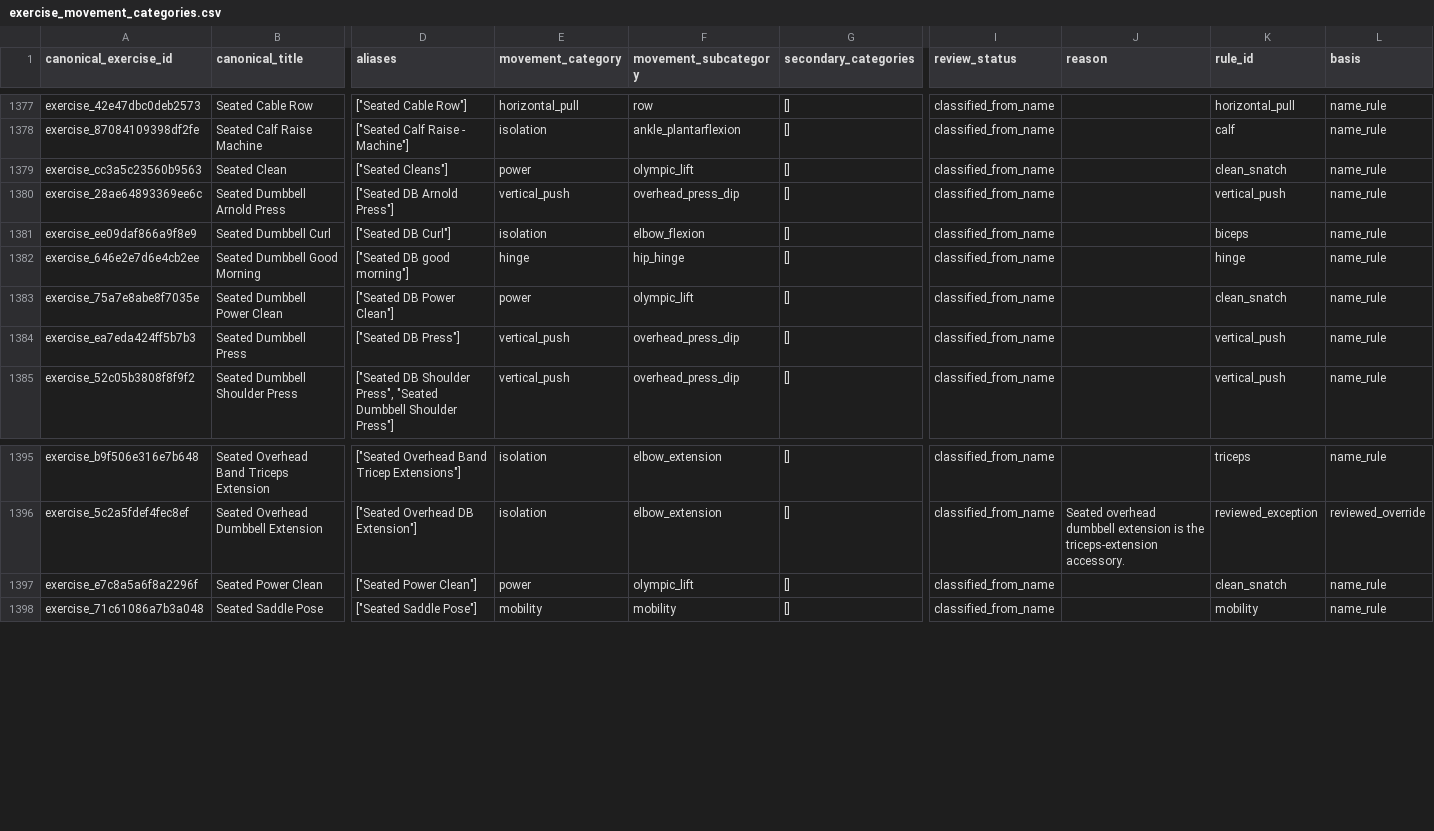
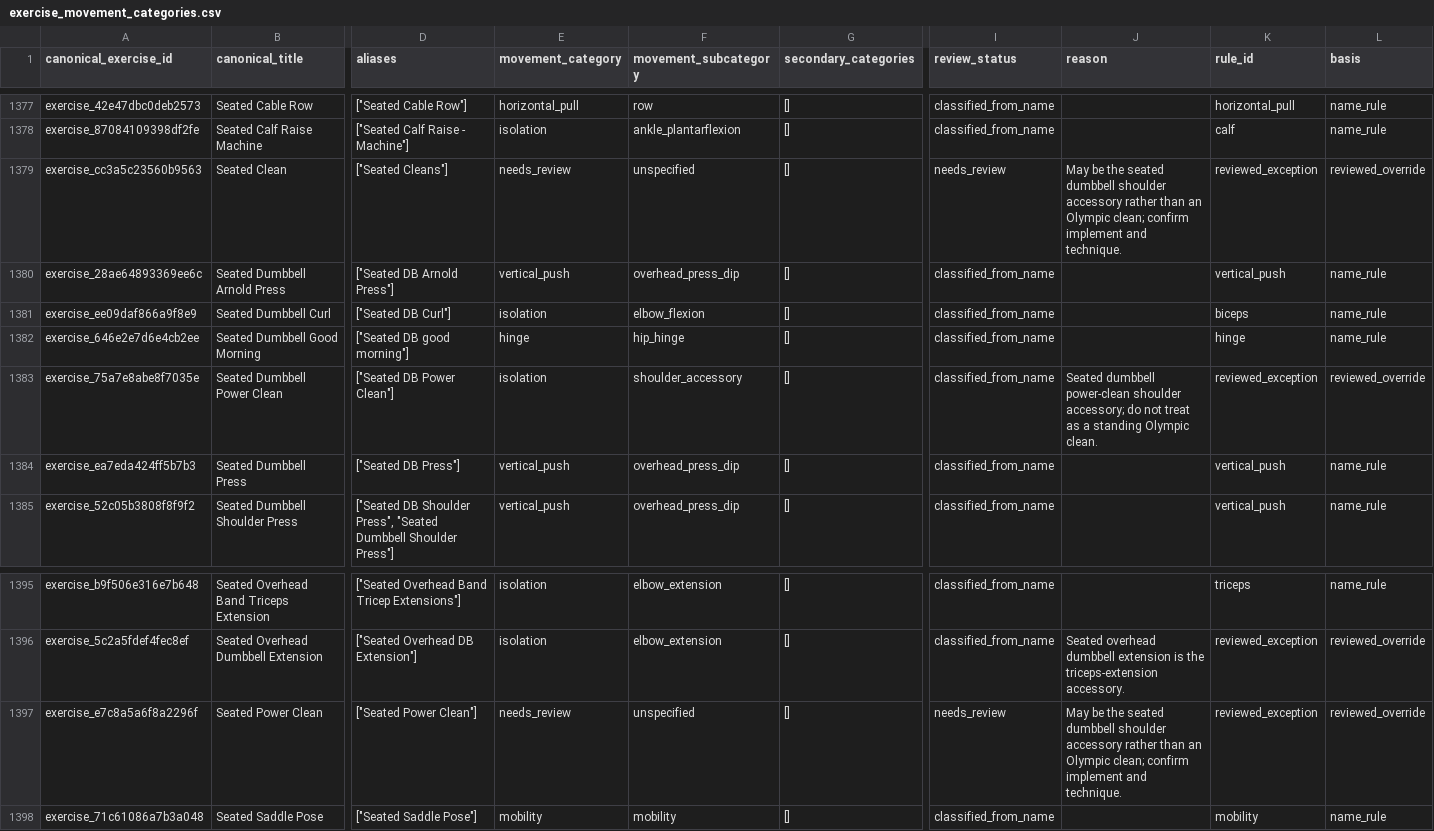
Before and after one commit to reflectprotect123-max/strengthside, a CSV file: docs/data/trainheroic-library/exercise_movement_categories.csv, drawn as a sheet; only a part is shown, gaps mark what is left out; the diff names each change by its address in the sheet, - before the commit and + after, or states it on an @@ line.

```diff
--- a/docs/data/trainheroic-library/exercise_movement_categories.csv
+++ b/docs/data/trainheroic-library/exercise_movement_categories.csv
-E1379 (movement_category): power
+E1379 (movement_category): needs_review
-F1379 (movement_subcategory): olympic_lift
+F1379 (movement_subcategory): unspecified
-I1379 (review_status): classified_from_name
+I1379 (review_status): needs_review
-J1379 (reason): (empty)
+J1379 (reason): May be the seated dumbbell shoulder accessory rather than an Olympic clean; confirm implement and technique.
-K1379 (rule_id): clean_snatch
+K1379 (rule_id): reviewed_exception
-L1379 (basis): name_rule
+L1379 (basis): reviewed_override
-E1383 (movement_category): power
+E1383 (movement_category): isolation
-F1383 (movement_subcategory): olympic_lift
+F1383 (movement_subcategory): shoulder_accessory
-J1383 (reason): (empty)
+J1383 (reason): Seated dumbbell power-clean shoulder accessory; do not treat as a standing Olympic clean.
-K1383 (rule_id): clean_snatch
+K1383 (rule_id): reviewed_exception
-L1383 (basis): name_rule
+L1383 (basis): reviewed_override
-E1397 (movement_category): power
+E1397 (movement_category): needs_review
-F1397 (movement_subcategory): olympic_lift
+F1397 (movement_subcategory): unspecified
-I1397 (review_status): classified_from_name
+I1397 (review_status): needs_review
-J1397 (reason): (empty)
+J1397 (reason): May be the seated dumbbell shoulder accessory rather than an Olympic clean; confirm implement and technique.
-K1397 (rule_id): clean_snatch
+K1397 (rule_id): reviewed_exception
-L1397 (basis): name_rule
+L1397 (basis): reviewed_override
```
Also changed, not shown: docs/data/trainheroic-library/custom_library_movement_categories.csv, docs/data/trainheroic-library/movement_review_queue.csv, 5 other files.
